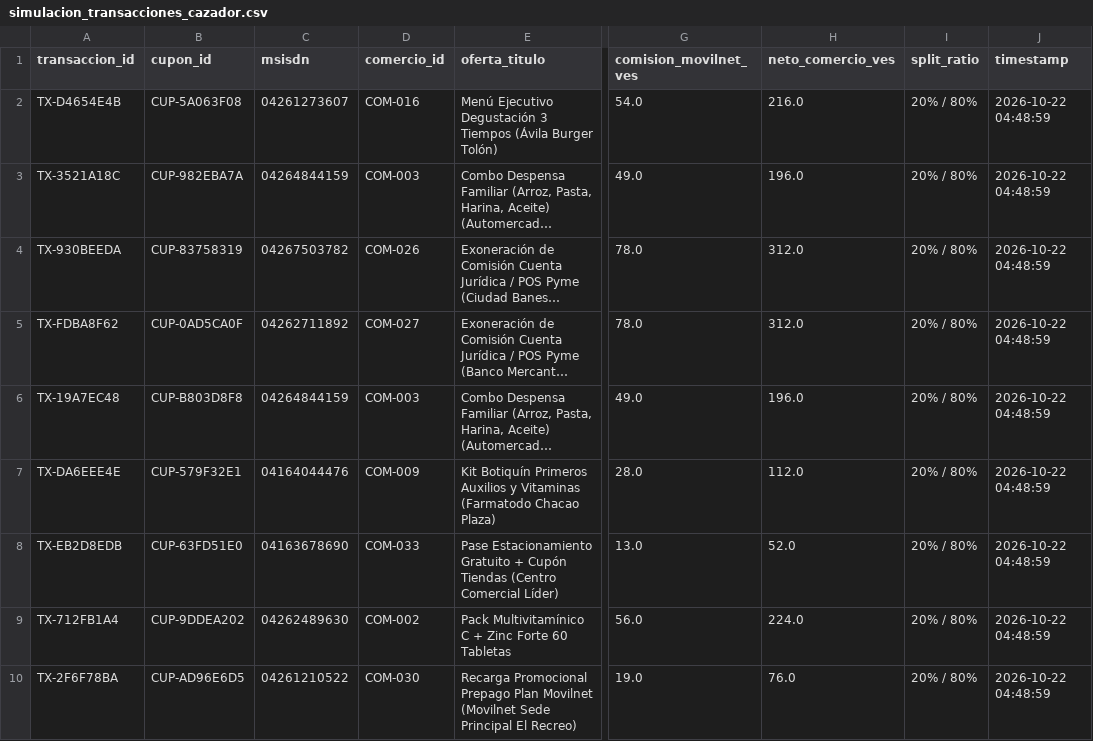
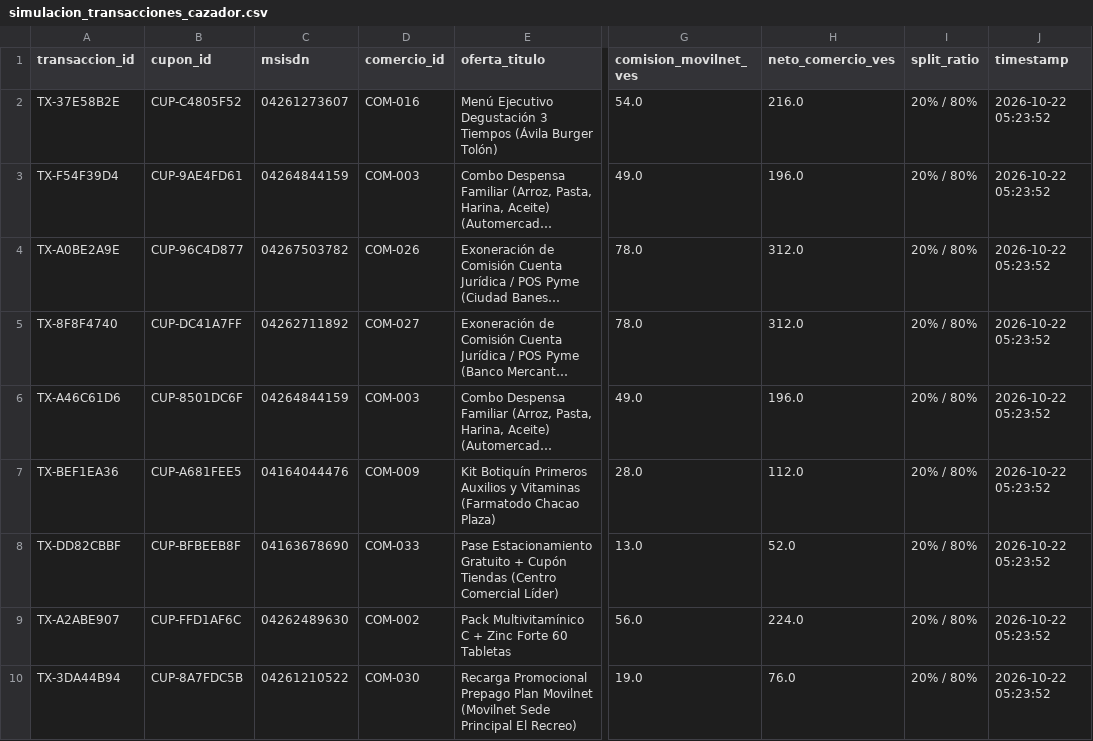
Before and after one commit to Idoysara/121026_IDS_MOVILNET_PWA, a CSV file: services/cazador_ofertas/data/simulacion_transacciones_cazador.csv, drawn as a sheet; only a part is shown, gaps mark what is left out; long unchanged cells end in …; the diff names each change by its address in the sheet, - before the commit and + after, or states it on an @@ line.

Commit message:
feat(cazador): implement zero-friction spatial model with 3 automated scenarios and UI onboarding

```diff
--- a/services/cazador_ofertas/data/simulacion_transacciones_cazador.csv
+++ b/services/cazador_ofertas/data/simulacion_transacciones_cazador.csv
-A2 (transaccion_id): TX-D4654E4B
+A2 (transaccion_id): TX-37E58B2E
-B2 (cupon_id): CUP-5A063F08
+B2 (cupon_id): CUP-C4805F52
-J2:J10 (timestamp): 2026-10-22 04:48:59
+J2:J10 (timestamp): 2026-10-22 05:23:52
-A3 (transaccion_id): TX-3521A18C
+A3 (transaccion_id): TX-F54F39D4
-B3 (cupon_id): CUP-982EBA7A
+B3 (cupon_id): CUP-9AE4FD61
-A4 (transaccion_id): TX-930BEEDA
+A4 (transaccion_id): TX-A0BE2A9E
-B4 (cupon_id): CUP-83758319
+B4 (cupon_id): CUP-96C4D877
-A5 (transaccion_id): TX-FDBA8F62
+A5 (transaccion_id): TX-8F8F4740
-B5 (cupon_id): CUP-0AD5CA0F
+B5 (cupon_id): CUP-DC41A7FF
-A6 (transaccion_id): TX-19A7EC48
+A6 (transaccion_id): TX-A46C61D6
-B6 (cupon_id): CUP-B803D8F8
+B6 (cupon_id): CUP-8501DC6F
-A7 (transaccion_id): TX-DA6EEE4E
+A7 (transaccion_id): TX-BEF1EA36
-B7 (cupon_id): CUP-579F32E1
+B7 (cupon_id): CUP-A681FEE5
-A8 (transaccion_id): TX-EB2D8EDB
+A8 (transaccion_id): TX-DD82CBBF
-B8 (cupon_id): CUP-63FD51E0
+B8 (cupon_id): CUP-BFBEEB8F
-A9 (transaccion_id): TX-712FB1A4
+A9 (transaccion_id): TX-A2ABE907
-B9 (cupon_id): CUP-9DDEA202
+B9 (cupon_id): CUP-FFD1AF6C
-A10 (transaccion_id): TX-2F6F78BA
+A10 (transaccion_id): TX-3DA44B94
-B10 (cupon_id): CUP-AD96E6D5
+B10 (cupon_id): CUP-8A7FDC5B
```
Also changed, not shown: 24 other files.
